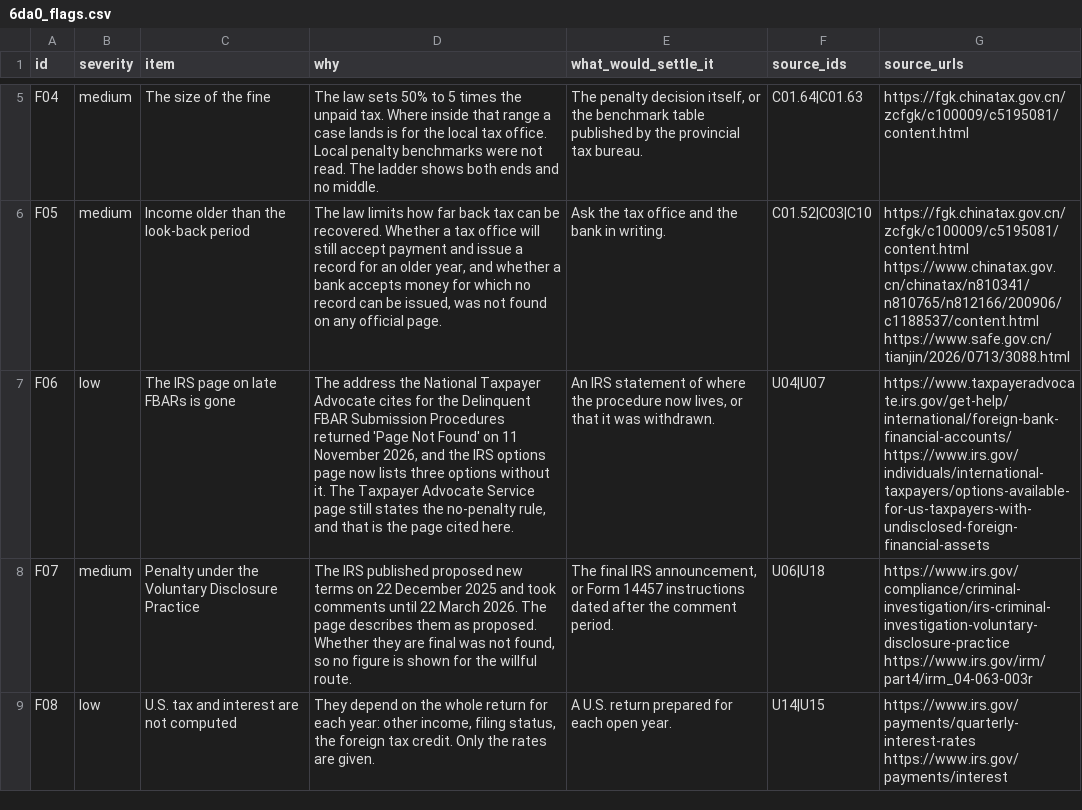
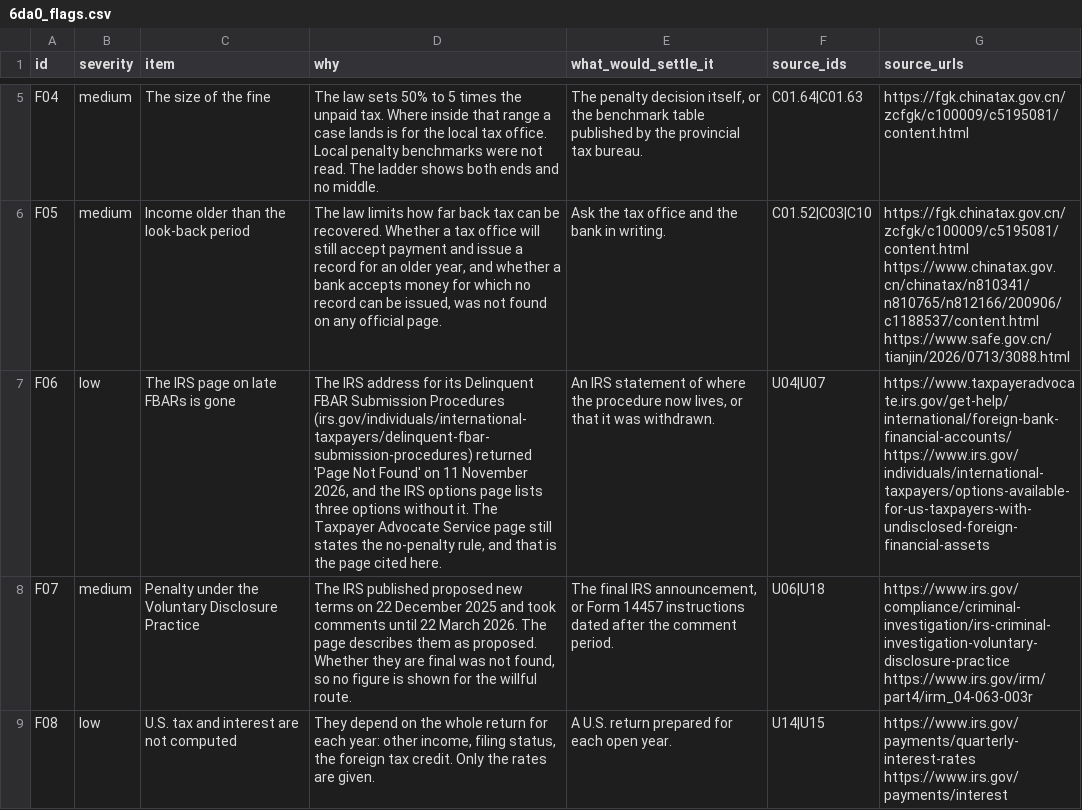
Before and after one commit to sassnarep3-star/China3, a CSV file: data/6da0_flags.csv, drawn as a sheet; only a part is shown, gaps mark what is left out; the diff names each change by its address in the sheet, - before the commit and + after, or states it on an @@ line.

```diff
--- a/data/6da0_flags.csv
+++ b/data/6da0_flags.csv
-D7 (why): The address the National Taxpayer Advocate cites for the Delinquent FBAR Submission Procedures returned 'Page Not Found' on 11 November 2026, and the IRS options page now lists three…
+D7 (why): The IRS address for its Delinquent FBAR Submission Procedures (irs.gov/individuals/international-taxpayers/delinquent-fbar-submission-procedures) returned 'Page Not Found' on 11 November 2026, and the IRS options page lists three…
```
Also changed, not shown: data/6da0_rules.csv, data/6da0_sources.csv, 4 other files.
